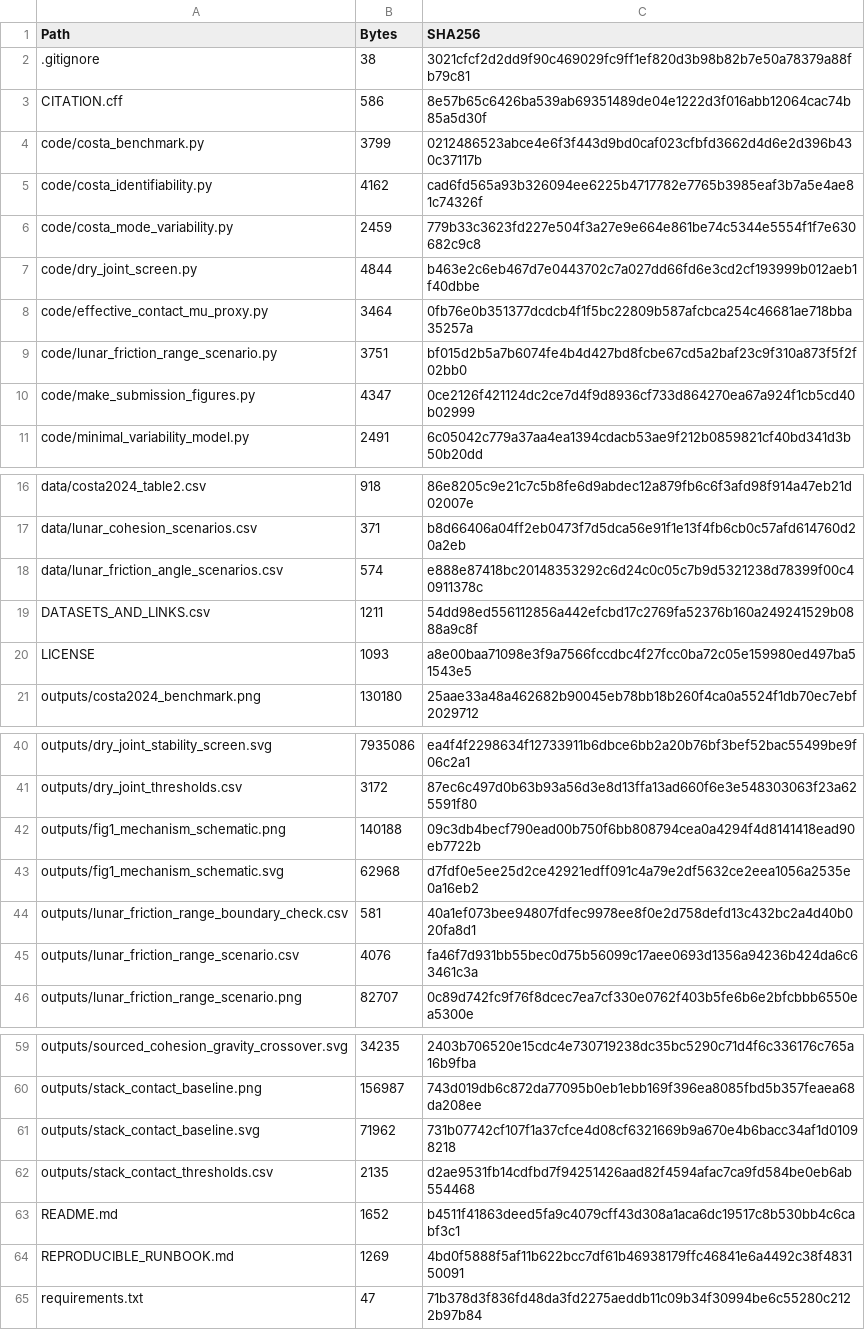
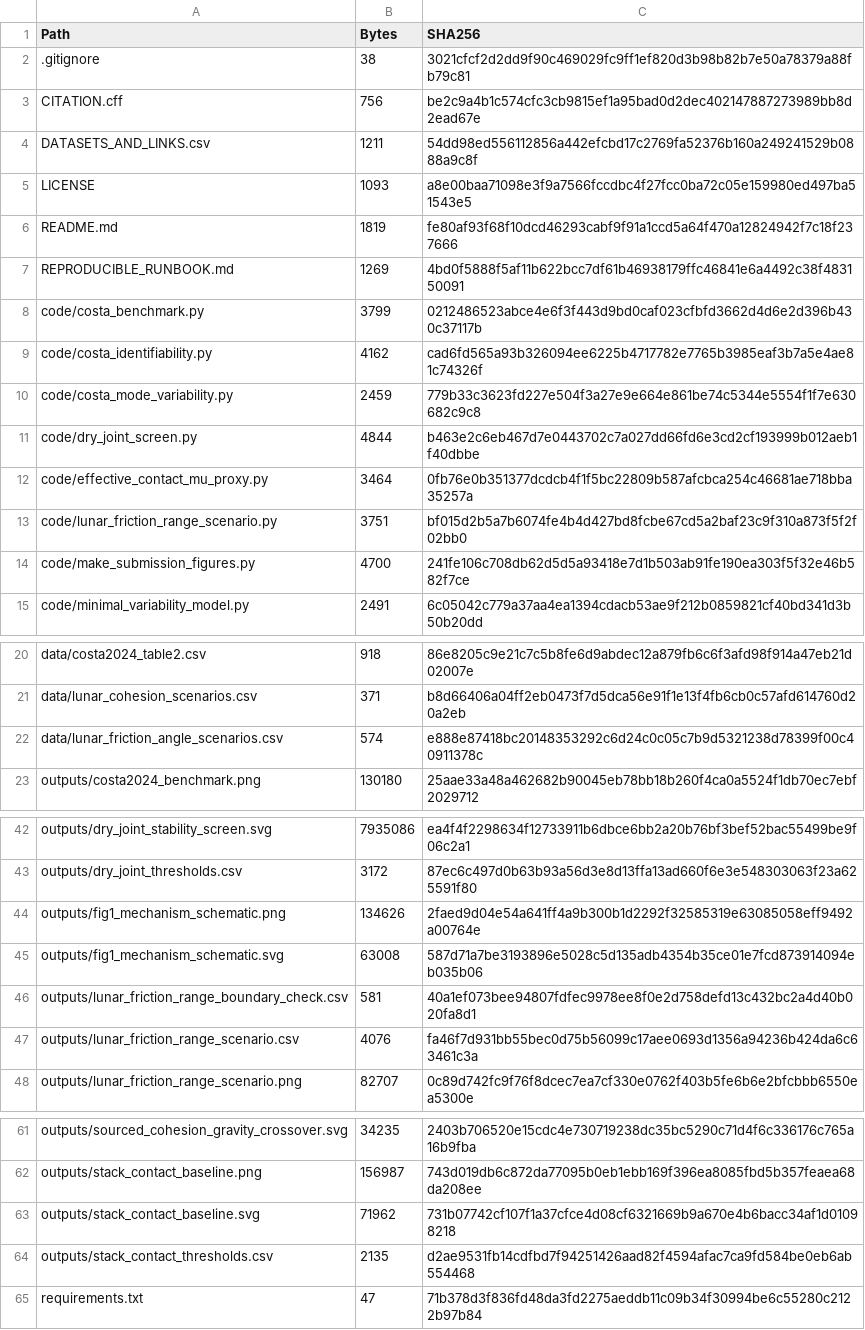
Before and after one commit to Johnsonlijian/dry-joint-low-gravity-contact-calibration, a CSV file: REPRO_MANIFEST.csv, drawn as a sheet; only a part is shown, gaps mark what is left out; removed rows and columns are numbered as before the commit, all else as after; the diff names each change by its address in the sheet, - before the commit and + after, or states it on an @@ line.

Commit message:
Refresh reproducibility manifest

```diff
--- a/REPRO_MANIFEST.csv
+++ b/REPRO_MANIFEST.csv
-B3 (Bytes): 586
+B3 (Bytes): 756
-C3 (SHA256): 8e57b65c6426ba539ab69351489de04e1222d3f016abb12064cac74b85a5d30f
+C3 (SHA256): be2c9a4b1c574cfc3cb9815ef1a95bad0d2dec402147887273989bb8d2ead67e
@@ row 19 moved to row 4: DATASETS_AND_LINKS.csv @@
@@ row 20 moved to row 5: LICENSE @@
+row 6: README.md | 1819 | fe80af93f68f10dcd46293cabf9f91a1ccd5a64f470a12824942f7c18f237666
@@ row 64 moved to row 7: REPRODUCIBLE_RUNBOOK.md @@
-B14 (Bytes): 4347
+B14 (Bytes): 4700
-C14 (SHA256): 0ce2126f421124dc2ce7d4f9d8936cf733d864270ea67a924f1cb5cd40b02999
+C14 (SHA256): 241fe106c708db62d5d5a93418e7d1b503ab91fe190ea303f5f32e46b582f7ce
-B44 (Bytes): 140188
+B44 (Bytes): 134626
-C44 (SHA256): 09c3db4becf790ead00b750f6bb808794cea0a4294f4d8141418ead90eb7722b
+C44 (SHA256): 2faed9d04e54a641ff4a9b300b1d2292f32585319e63085058eff9492a00764e
-B45 (Bytes): 62968
+B45 (Bytes): 63008
-C45 (SHA256): d7fdf0e5ee25d2ce42921edff091c4a79e2df5632ce2eea1056a2535e0a16eb2
+C45 (SHA256): 587d71a7be3193896e5028c5d135adb4354b35ce01e7fcd873914094eb035b06
-row 63: README.md | 1652 | b4511f41863deed5fa9c4079cff43d308a1aca6dc19517c8b530bb4c6cabf3c1
```
